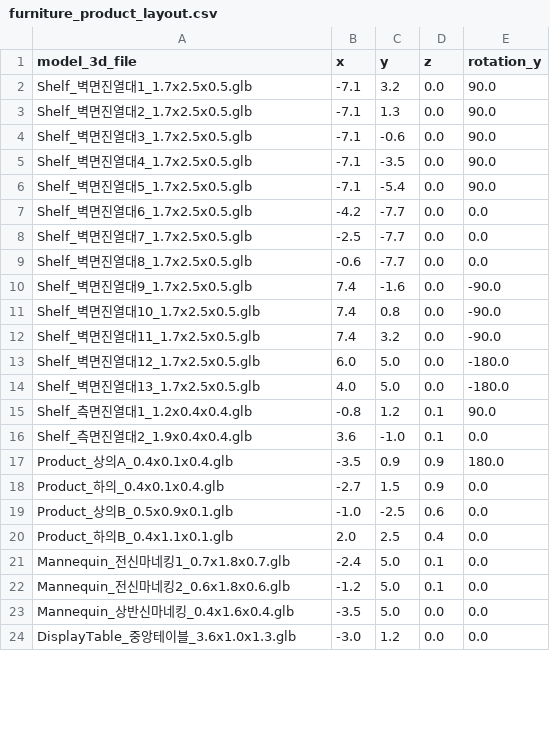
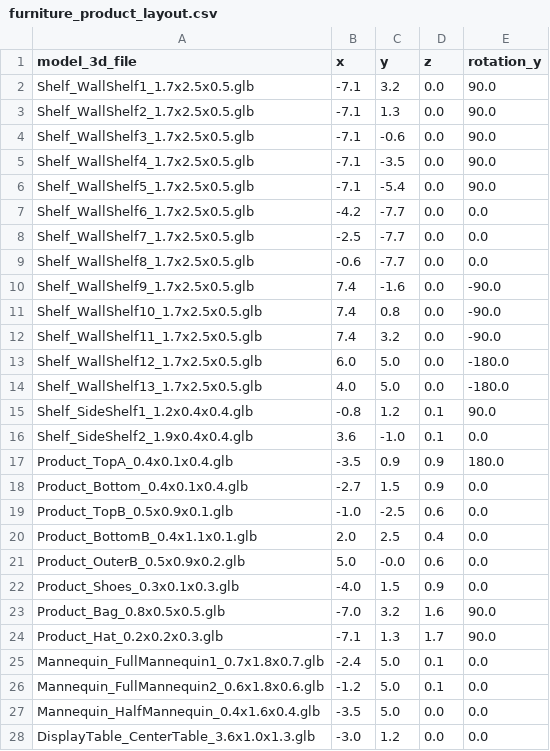
Before and after one commit to sungshincho/neuraltwin-hub, a CSV file: public/models/furniture_product_layout.csv, drawn as a sheet; only a part is shown; the diff covers the shown part only.

```diff
--- a/public/models/furniture_product_layout.csv
+++ b/public/models/furniture_product_layout.csv
@@ -1,24 +1,28 @@
 model_3d_file,x,y,z,rotation_y
-Shelf_벽면진열대1_1.7x2.5x0.5.glb,-7.1,3.2,0.0,90.0
-Shelf_벽면진열대2_1.7x2.5x0.5.glb,-7.1,1.3,0.0,90.0
-Shelf_벽면진열대3_1.7x2.5x0.5.glb,-7.1,-0.6,0.0,90.0
-Shelf_벽면진열대4_1.7x2.5x0.5.glb,-7.1,-3.5,0.0,90.0
-Shelf_벽면진열대5_1.7x2.5x0.5.glb,-7.1,-5.4,0.0,90.0
-Shelf_벽면진열대6_1.7x2.5x0.5.glb,-4.2,-7.7,0.0,0.0
-Shelf_벽면진열대7_1.7x2.5x0.5.glb,-2.5,-7.7,0.0,0.0
-Shelf_벽면진열대8_1.7x2.5x0.5.glb,-0.6,-7.7,0.0,0.0
-Shelf_벽면진열대9_1.7x2.5x0.5.glb,7.4,-1.6,0.0,-90.0
-Shelf_벽면진열대10_1.7x2.5x0.5.glb,7.4,0.8,0.0,-90.0
-Shelf_벽면진열대11_1.7x2.5x0.5.glb,7.4,3.2,0.0,-90.0
-Shelf_벽면진열대12_1.7x2.5x0.5.glb,6.0,5.0,0.0,-180.0
-Shelf_벽면진열대13_1.7x2.5x0.5.glb,4.0,5.0,0.0,-180.0
-Shelf_측면진열대1_1.2x0.4x0.4.glb,-0.8,1.2,0.1,90.0
-Shelf_측면진열대2_1.9x0.4x0.4.glb,3.6,-1.0,0.1,0.0
-Product_상의A_0.4x0.1x0.4.glb,-3.5,0.9,0.9,180.0
-Product_하의_0.4x0.1x0.4.glb,-2.7,1.5,0.9,0.0
-Product_상의B_0.5x0.9x0.1.glb,-1.0,-2.5,0.6,0.0
-Product_하의B_0.4x1.1x0.1.glb,2.0,2.5,0.4,0.0
-Mannequin_전신마네킹1_0.7x1.8x0.7.glb,-2.4,5.0,0.1,0.0
-Mannequin_전신마네킹2_0.6x1.8x0.6.glb,-1.2,5.0,0.1,0.0
-Mannequin_상반신마네킹_0.4x1.6x0.4.glb,-3.5,5.0,0.0,0.0
-DisplayTable_중앙테이블_3.6x1.0x1.3.glb,-3.0,1.2,0.0,0.0
+Shelf_WallShelf1_1.7x2.5x0.5.glb,-7.1,3.2,0.0,90.0
+Shelf_WallShelf2_1.7x2.5x0.5.glb,-7.1,1.3,0.0,90.0
+Shelf_WallShelf3_1.7x2.5x0.5.glb,-7.1,-0.6,0.0,90.0
+Shelf_WallShelf4_1.7x2.5x0.5.glb,-7.1,-3.5,0.0,90.0
+Shelf_WallShelf5_1.7x2.5x0.5.glb,-7.1,-5.4,0.0,90.0
+Shelf_WallShelf6_1.7x2.5x0.5.glb,-4.2,-7.7,0.0,0.0
+Shelf_WallShelf7_1.7x2.5x0.5.glb,-2.5,-7.7,0.0,0.0
+Shelf_WallShelf8_1.7x2.5x0.5.glb,-0.6,-7.7,0.0,0.0
+Shelf_WallShelf9_1.7x2.5x0.5.glb,7.4,-1.6,0.0,-90.0
+Shelf_WallShelf10_1.7x2.5x0.5.glb,7.4,0.8,0.0,-90.0
+Shelf_WallShelf11_1.7x2.5x0.5.glb,7.4,3.2,0.0,-90.0
+Shelf_WallShelf12_1.7x2.5x0.5.glb,6.0,5.0,0.0,-180.0
+Shelf_WallShelf13_1.7x2.5x0.5.glb,4.0,5.0,0.0,-180.0
+Shelf_SideShelf1_1.2x0.4x0.4.glb,-0.8,1.2,0.1,90.0
+Shelf_SideShelf2_1.9x0.4x0.4.glb,3.6,-1.0,0.1,0.0
+Product_TopA_0.4x0.1x0.4.glb,-3.5,0.9,0.9,180.0
+Product_Bottom_0.4x0.1x0.4.glb,-2.7,1.5,0.9,0.0
+Product_TopB_0.5x0.9x0.1.glb,-1.0,-2.5,0.6,0.0
+Product_BottomB_0.4x1.1x0.1.glb,2.0,2.5,0.4,0.0
+Product_OuterB_0.5x0.9x0.2.glb,5.0,-0.0,0.6,0.0
+Product_Shoes_0.3x0.1x0.3.glb,-4.0,1.5,0.9,0.0
+Product_Bag_0.8x0.5x0.5.glb,-7.0,3.2,1.6,90.0
+Product_Hat_0.2x0.2x0.3.glb,-7.1,1.3,1.7,90.0
+Mannequin_FullMannequin1_0.7x1.8x0.7.glb,-2.4,5.0,0.1,0.0
+Mannequin_FullMannequin2_0.6x1.8x0.6.glb,-1.2,5.0,0.1,0.0
+Mannequin_HalfMannequin_0.4x1.6x0.4.glb,-3.5,5.0,0.0,0.0
+DisplayTable_CenterTable_3.6x1.0x1.3.glb,-3.0,1.2,0.0,0.0
```
Also changed, not shown: 4 removed rows and 10 edited cells elsewhere in this file, 9 other files.
